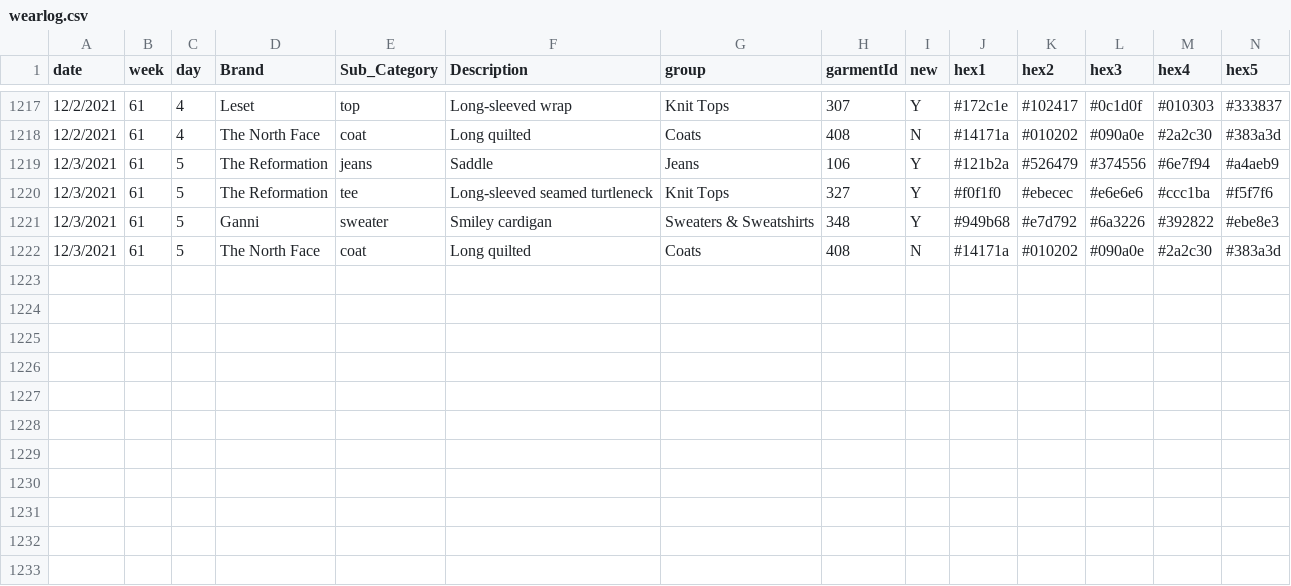
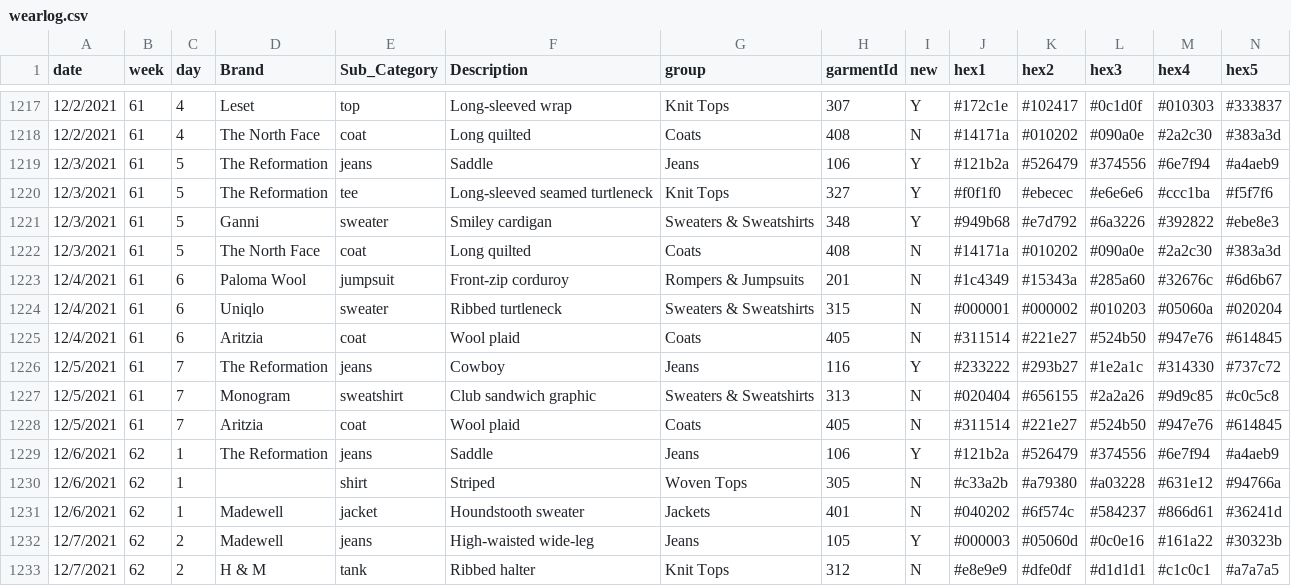
Before and after one commit to leahwelch/leahwelch.github.io, a CSV file: projects/wearlog/data/wearlog.csv, drawn as a sheet; only a part is shown, gaps mark what is left out; rows hold the shown columns only; the diff names each change by its address in the sheet, - before the commit and + after, or states it on an @@ line.

```diff
--- a/projects/wearlog/data/wearlog.csv
+++ b/projects/wearlog/data/wearlog.csv
+row 1223: 12/4/2021 | 61 | 6 | Paloma Wool | jumpsuit | Front-zip corduroy | Rompers & Jumpsuits | 201 | N | #1c4349 | #15343a | #285a60 | #32676c | #6d6b67
+row 1224: 12/4/2021 | 61 | 6 | Uniqlo | sweater | Ribbed turtleneck | Sweaters & Sweatshirts | 315 | N | #000001 | #000002 | #010203 | #05060a | #020204
+row 1225: 12/4/2021 | 61 | 6 | Aritzia | coat | Wool plaid | Coats | 405 | N | #311514 | #221e27 | #524b50 | #947e76 | #614845
+row 1226: 12/5/2021 | 61 | 7 | The Reformation | jeans | Cowboy | Jeans | 116 | Y | #233222 | #293b27 | #1e2a1c | #314330 | #737c72
+row 1227: 12/5/2021 | 61 | 7 | Monogram | sweatshirt | Club sandwich graphic | Sweaters & Sweatshirts | 313 | N | #020404 | #656155 | #2a2a26 | #9d9c85 | #c0c5c8
+row 1228: 12/5/2021 | 61 | 7 | Aritzia | coat | Wool plaid | Coats | 405 | N | #311514 | #221e27 | #524b50 | #947e76 | #614845
+row 1229: 12/6/2021 | 62 | 1 | The Reformation | jeans | Saddle | Jeans | 106 | Y | #121b2a | #526479 | #374556 | #6e7f94 | #a4aeb9
+row 1230: 12/6/2021 | 62 | 1 |  | shirt | Striped | Woven Tops | 305 | N | #c33a2b | #a79380 | #a03228 | #631e12 | #94766a
+row 1231: 12/6/2021 | 62 | 1 | Madewell | jacket | Houndstooth sweater | Jackets | 401 | N | #040202 | #6f574c | #584237 | #866d61 | #36241d
+row 1232: 12/7/2021 | 62 | 2 | Madewell | jeans | High-waisted wide-leg | Jeans | 105 | Y | #000003 | #05060d | #0c0e16 | #161a22 | #30323b
+row 1233: 12/7/2021 | 62 | 2 | H & M | tank | Ribbed halter | Knit Tops | 312 | N | #e8e9e9 | #dfe0df | #d1d1d1 | #c1c0c1 | #a7a7a5
```
Also changed, not shown: 5 other files.
